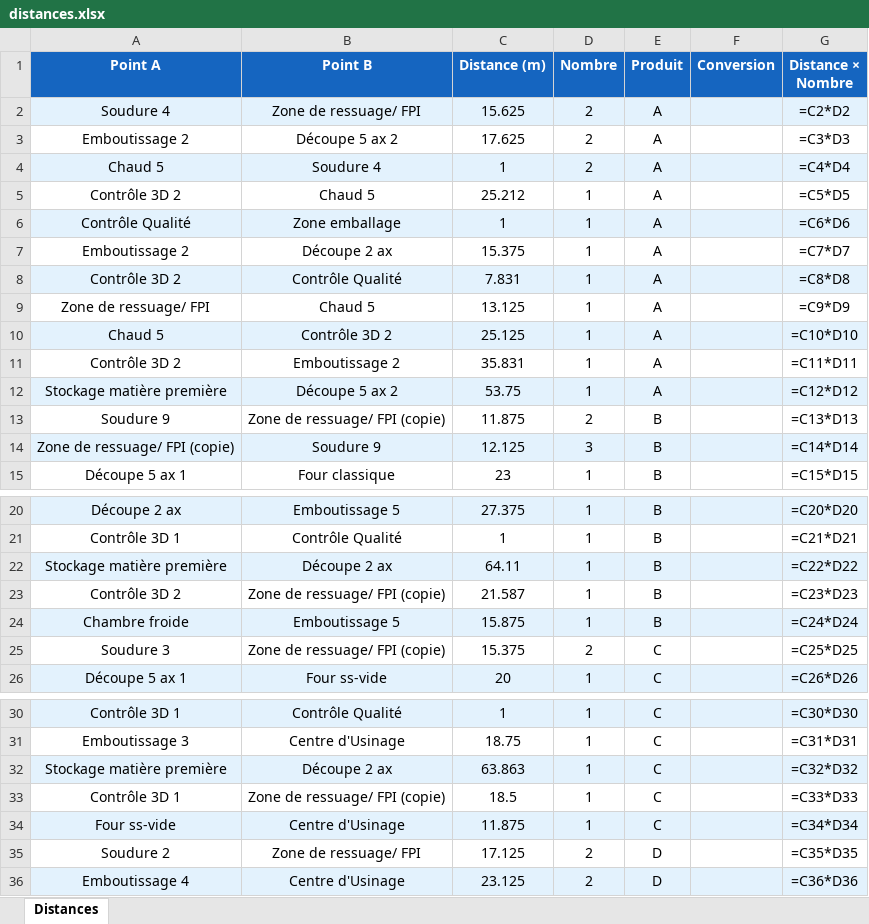
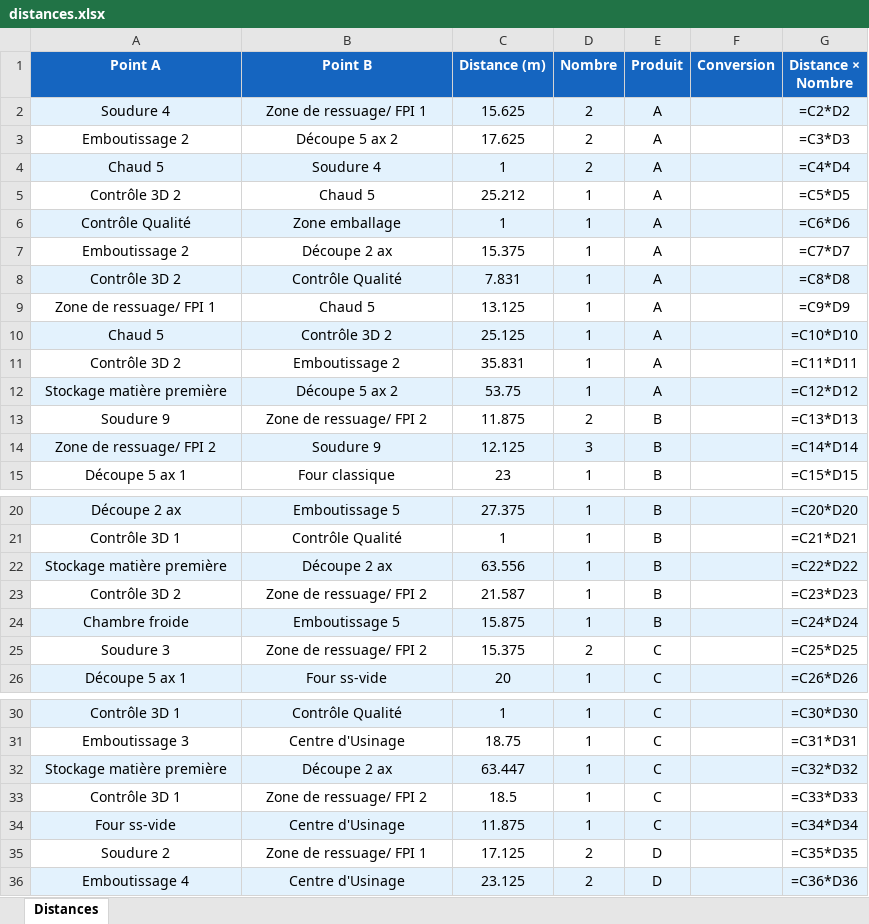
Before and after one commit to BenjaminBFP/Spaghetti, an Excel workbook: distances.xlsx, sheet Distances, drawn as a sheet; only a part is shown, gaps mark what is left out; values as stored, in another font and other column widths than the file's, no borders; formulas without a stored value are shown as written; the diff covers the shown part only; the diff names each change by its address in the sheet, - before the commit and + after, or states it on an @@ line.

```diff
--- a/distances.xlsx (sheet Distances)
+++ b/distances.xlsx (sheet Distances)
-B2 (Point B): Zone de ressuage/ FPI
+B2 (Point B): Zone de ressuage/ FPI 1
-A9 (Point A): Zone de ressuage/ FPI
+A9 (Point A): Zone de ressuage/ FPI 1
-B13 (Point B): Zone de ressuage/ FPI (copie)
+B13 (Point B): Zone de ressuage/ FPI 2
-A14 (Point A): Zone de ressuage/ FPI (copie)
+A14 (Point A): Zone de ressuage/ FPI 2
-C22 (Distance (m)): 64.11
+C22 (Distance (m)): 63.556
-B23 (Point B): Zone de ressuage/ FPI (copie)
+B23 (Point B): Zone de ressuage/ FPI 2
-B25 (Point B): Zone de ressuage/ FPI (copie)
+B25 (Point B): Zone de ressuage/ FPI 2
-C32 (Distance (m)): 63.863
+C32 (Distance (m)): 63.447
-B33 (Point B): Zone de ressuage/ FPI (copie)
+B33 (Point B): Zone de ressuage/ FPI 2
-B35 (Point B): Zone de ressuage/ FPI
+B35 (Point B): Zone de ressuage/ FPI 1
```
Also changed, not shown: 3 edited cells elsewhere in this sheet, Version non-optimisée/distances.xlsx, Version_optimisée_sans rajout capacité/distances.xlsx, 11 other files.
